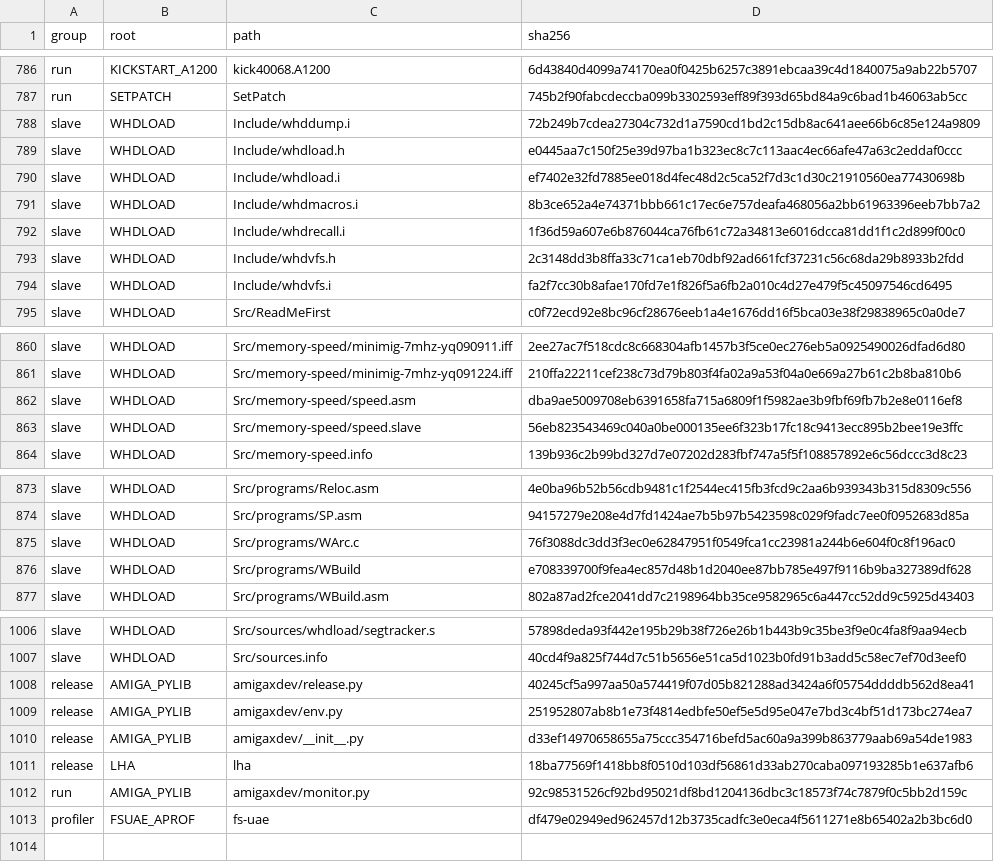
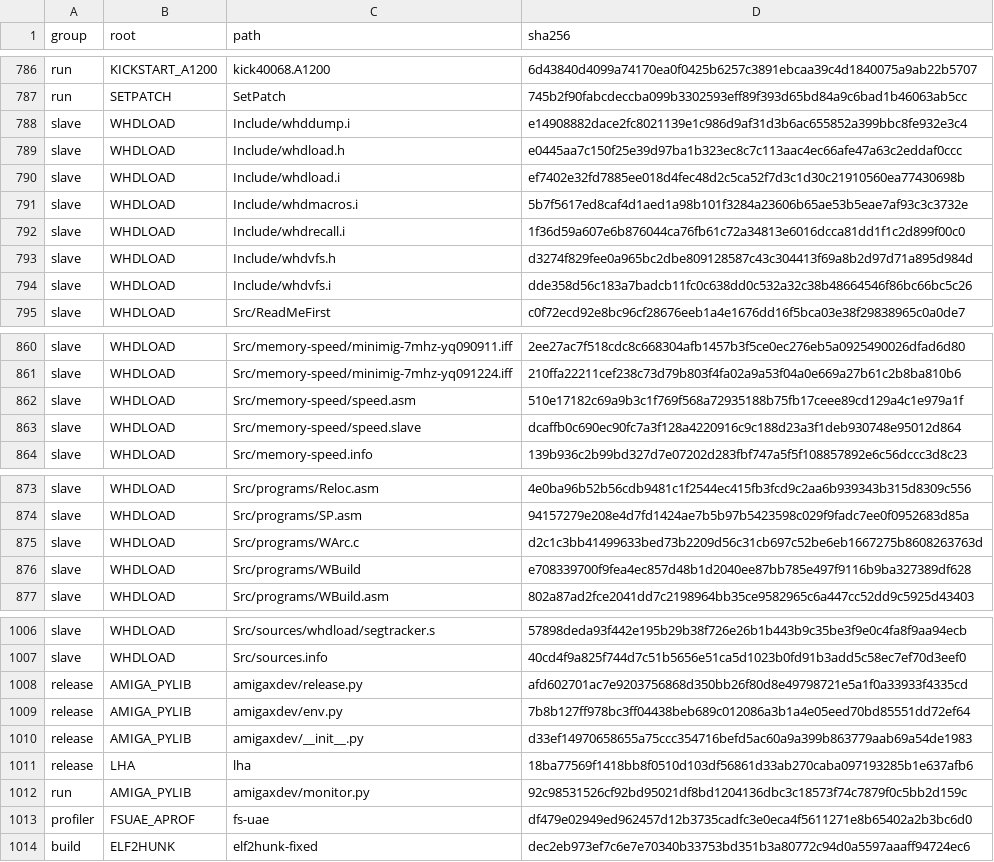
Before and after one commit to Vesuri/princeofpersia2, a TSV file: manifest/scaffold-inputs.tsv, drawn as a sheet; only a part is shown, gaps mark what is left out; the diff covers the shown part only.

```diff
--- a/manifest/scaffold-inputs.tsv
+++ b/manifest/scaffold-inputs.tsv
@@ -787,9 +787,9 @@ run	KICKSTART_A1200	kick40068.A1200	6d43840d4099a74170ea0f0425b6257c3891ebcaa39c
 run	SETPATCH	SetPatch	745b2f90fabcdeccba099b3302593eff89f393d65bd84a9c6bad1b46063ab5cc
-slave	WHDLOAD	Include/whddump.i	72b249b7cdea27304c732d1a7590cd1bd2c15db8ac641aee66b6c85e124a9809
+slave	WHDLOAD	Include/whddump.i	e14908882dace2fc8021139e1c986d9af31d3b6ac655852a399bbc8fe932e3c4
 slave	WHDLOAD	Include/whdload.h	e0445aa7c150f25e39d97ba1b323ec8c7c113aac4ec66afe47a63c2eddaf0ccc
 slave	WHDLOAD	Include/whdload.i	ef7402e32fd7885ee018d4fec48d2c5ca52f7d3c1d30c21910560ea77430698b
-slave	WHDLOAD	Include/whdmacros.i	8b3ce652a4e74371bbb661c17ec6e757deafa468056a2bb61963396eeb7bb7a2
+slave	WHDLOAD	Include/whdmacros.i	5b7f5617ed8caf4d1aed1a98b101f3284a23606b65ae53b5eae7af93c3c3732e
 slave	WHDLOAD	Include/whdrecall.i	1f36d59a607e6b876044ca76fb61c72a34813e6016dcca81dd1f1c2d899f00c0
-slave	WHDLOAD	Include/whdvfs.h	2c3148dd3b8ffa33c71ca1eb70dbf92ad661fcf37231c56c68da29b8933b2fdd
-slave	WHDLOAD	Include/whdvfs.i	fa2f7cc30b8afae170fd7e1f826f5a6fb2a010c4d27e479f5c45097546cd6495
+slave	WHDLOAD	Include/whdvfs.h	d3274f829fee0a965bc2dbe809128587c43c304413f69a8b2d97d71a895d984d
+slave	WHDLOAD	Include/whdvfs.i	dde358d56c183a7badcb11fc0c638dd0c532a32c38b48664546f86bc66bc5c26
 slave	WHDLOAD	Src/ReadMeFirst	c0f72ecd92e8bc96cf28676eeb1a4e1676dd16f5bca03e38f29838965c0a0de7
@@ -861,4 +861,4 @@ slave	WHDLOAD	Src/memory-speed/minimig-7mhz-yq090911.iff	2ee27ac7f518cdc8c668304
 slave	WHDLOAD	Src/memory-speed/minimig-7mhz-yq091224.iff	210ffa22211cef238c73d79b803f4fa02a9a53f04a0e669a27b61c2b8ba810b6
-slave	WHDLOAD	Src/memory-speed/speed.asm	dba9ae5009708eb6391658fa715a6809f1f5982ae3b9fbf69fb7b2e8e0116ef8
-slave	WHDLOAD	Src/memory-speed/speed.slave	56eb823543469c040a0be000135ee6f323b17fc18c9413ecc895b2bee19e3ffc
+slave	WHDLOAD	Src/memory-speed/speed.asm	510e17182c69a9b3c1f769f568a72935188b75fb17ceee89cd129a4c1e979a1f
+slave	WHDLOAD	Src/memory-speed/speed.slave	dcaffb0c690ec90fc7a3f128a4220916c9c188d23a3f1deb930748e95012d864
 slave	WHDLOAD	Src/memory-speed.info	139b936c2b99bd327d7e07202d283fbf747a5f5f108857892e6c56dccc3d8c23
@@ -874,3 +874,3 @@ slave	WHDLOAD	Src/programs/Reloc.asm	4e0ba96b52b56cdb9481c1f2544ec415fb3fcd9c2aa
 slave	WHDLOAD	Src/programs/SP.asm	94157279e208e4d7fd1424ae7b5b97b5423598c029f9fadc7ee0f0952683d85a
-slave	WHDLOAD	Src/programs/WArc.c	76f3088dc3dd3f3ec0e62847951f0549fca1cc23981a244b6e604f0c8f196ac0
+slave	WHDLOAD	Src/programs/WArc.c	d2c1c3bb41499633bed73b2209d56c31cb697c52be6eb1667275b8608263763d
 slave	WHDLOAD	Src/programs/WBuild	e708339700f9fea4ec857d48b1d2040ee87bb785e497f9116b9ba327389df628
@@ -1007,4 +1007,4 @@ slave	WHDLOAD	Src/sources/whdload/segtracker.s	57898deda93f442e195b29b38f726e26b
 slave	WHDLOAD	Src/sources.info	40cd4f9a825f744d7c51b5656e51ca5d1023b0fd91b3add5c58ec7ef70d3eef0
-release	AMIGA_PYLIB	amigaxdev/release.py	40245cf5a997aa50a574419f07d05b821288ad3424a6f05754ddddb562d8ea41
-release	AMIGA_PYLIB	amigaxdev/env.py	251952807ab8b1e73f4814edbfe50ef5e5d95e047e7bd3c4bf51d173bc274ea7
+release	AMIGA_PYLIB	amigaxdev/release.py	afd602701ac7e9203756868d350bb26f80d8e49798721e5a1f0a33933f4335cd
+release	AMIGA_PYLIB	amigaxdev/env.py	7b8b127ff978bc3ff04438beb689c012086a3b1a4e05eed70bd85551dd72ef64
 release	AMIGA_PYLIB	amigaxdev/__init__.py	d33ef14970658655a75ccc354716befd5ac60a9a399b863779aab69a54de1983
@@ -1013 +1013,2 @@ run	AMIGA_PYLIB	amigaxdev/monitor.py	92c98531526cf92bd95021df8bd1204136dbc3c1857
 profiler	FSUAE_APROF	fs-uae	df479e02949ed962457d12b3735cadfc3e0eca4f5611271e8b65402a2b3bc6d0
+build	ELF2HUNK	elf2hunk-fixed	dec2eb973ef7c6e7e70340b33753bd351b3a80772c94d0a5597aaaff94724ec6
```
Also changed, not shown: 3 edited cells elsewhere in this file, manifest/references.tsv, 50 other files.
